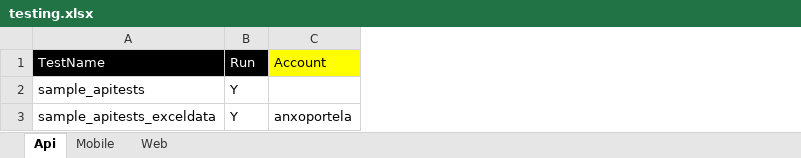
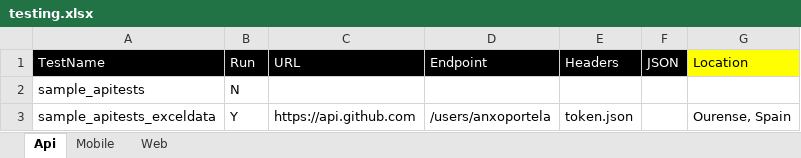
Before and after one commit to anxoportela/robotFramework, an Excel workbook: resources/testing.xlsx, sheet Api, drawn as a sheet; values as stored, in another font and other column widths than the file's, no borders; removed rows and columns are numbered as before the commit, all else as after; the diff names each change by its address in the sheet, - before the commit and + after, or states it on an @@ line.

```diff
--- a/resources/testing.xlsx (sheet Api)
+++ b/resources/testing.xlsx (sheet Api)
-column C (Account), row 3: anxoportela
+column C (URL), row 3: https://api.github.com
+column D (Endpoint), row 3: /users/anxoportela
+column E (Headers), row 3: token.json
+column F (JSON), empty
+column G (Location), row 3: Ourense, Spain
-B2 (Run): Y
+B2 (Run): N
```
Also changed, not shown: 26 other files.
